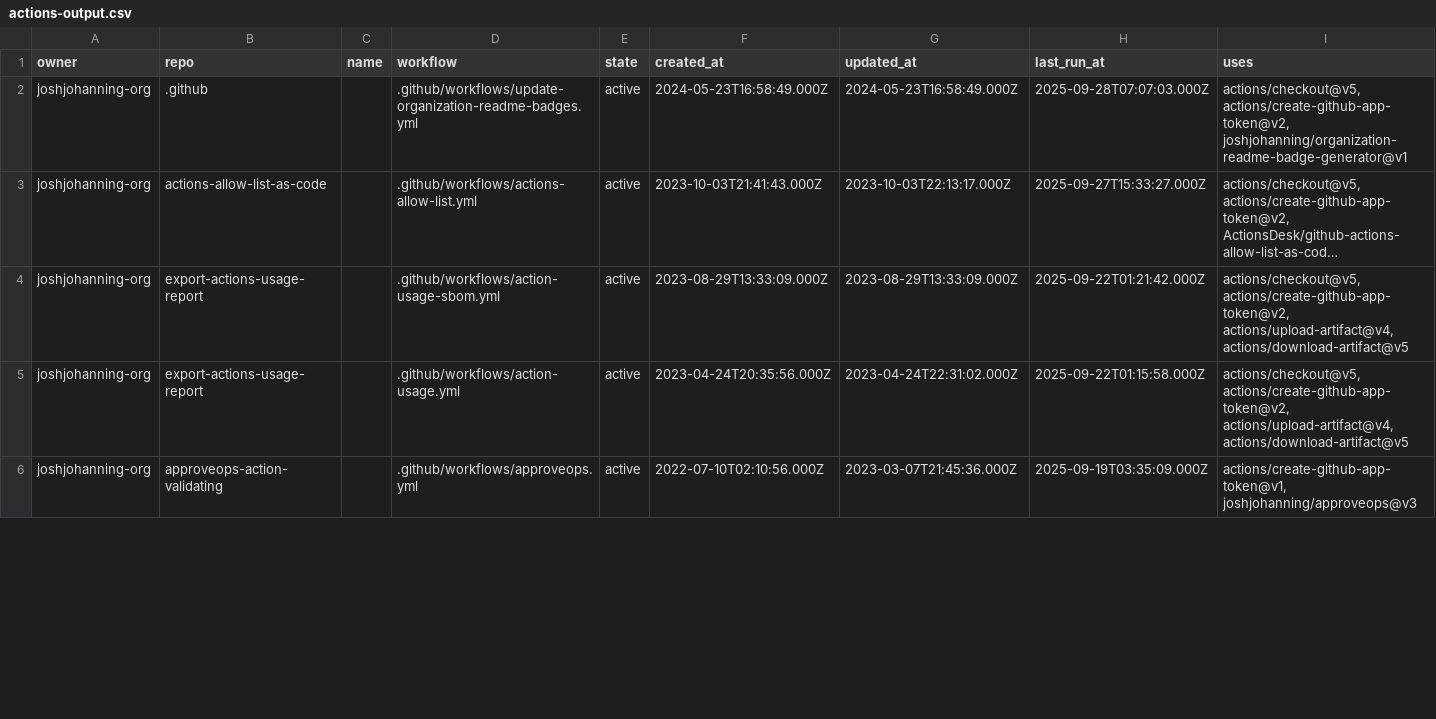
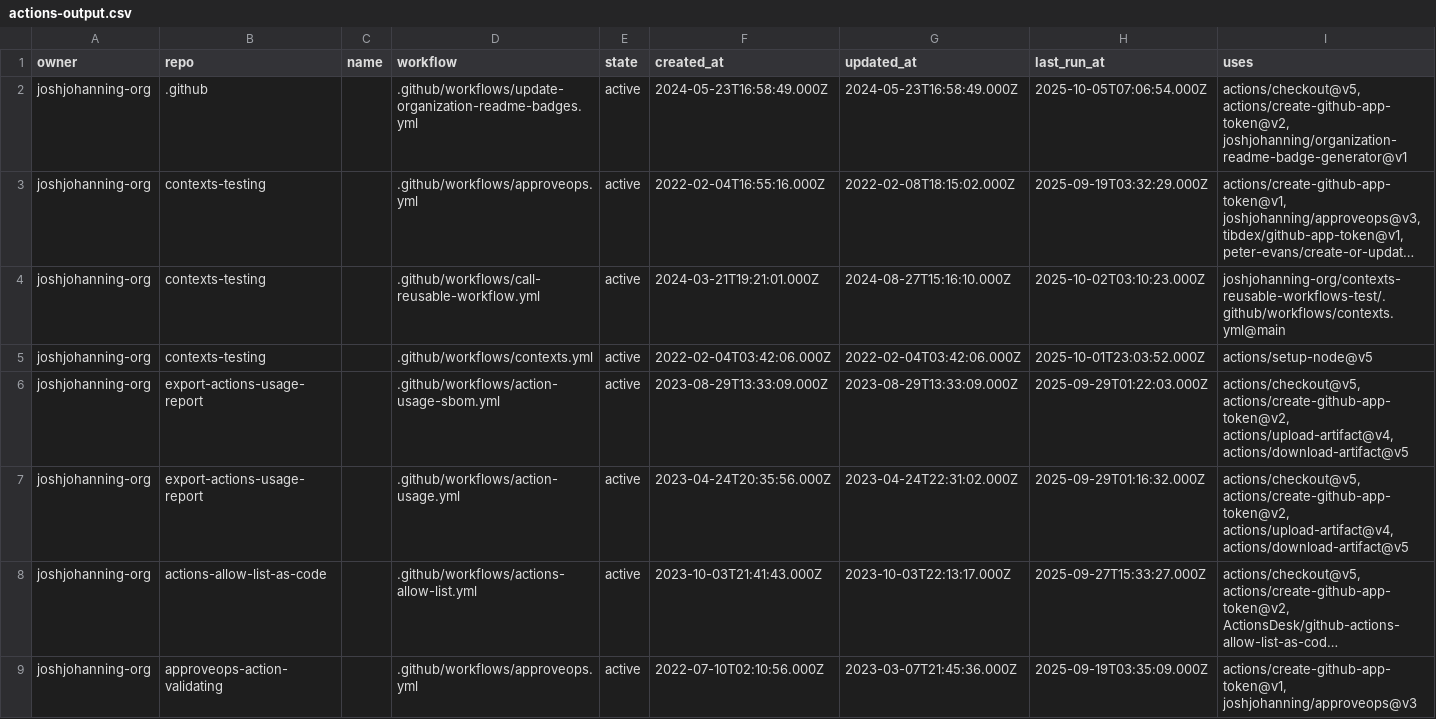
Before and after one commit to joshjohanning-org/export-actions-usage-report, a CSV file: actions-output.csv, drawn as a sheet; only a part is shown; long unchanged cells end in …; removed rows and columns are numbered as before the commit, all else as after; the diff covers the shown part only; the diff names each change by its address in the sheet, - before the commit and + after, or states it on an @@ line.

```diff
--- a/actions-output.csv
+++ b/actions-output.csv
-H2 (last_run_at): 2025-09-28T07:07:03.000Z
+H2 (last_run_at): 2025-10-05T07:06:54.000Z
@@ row 7 moved to row 3: joshjohanning-org @@
+row 4: joshjohanning-org | contexts-testing |  | .github/workflows/call-reusable-workflow.yml | active | 2024-03-21T19:21:01.000Z | 2024-08-27T15:16:10.000Z | 2025-10-02T03:10:23.000Z | joshjohanning-org/contexts-reusable-workflows-test/.github/workflows/contexts.yml@main
+row 5: joshjohanning-org | contexts-testing |  | .github/workflows/contexts.yml | active | 2022-02-04T03:42:06.000Z | 2022-02-04T03:42:06.000Z | 2025-10-01T23:03:52.000Z | actions/setup-node@v5
+row 6: joshjohanning-org | export-actions-usage-report |  | .github/workflows/action-usage-sbom.yml | active | 2023-08-29T13:33:09.000Z | 2023-08-29T13:33:09.000Z | 2025-09-29T01:22:03.000Z | actions/checkout@v5, actions/create-github-app-token@v2, actions/upload-artifact@v4, actions/download-artifact@v5
+row 7: joshjohanning-org | export-actions-usage-report |  | .github/workflows/action-usage.yml | active | 2023-04-24T20:35:56.000Z | 2023-04-24T22:31:02.000Z | 2025-09-29T01:16:32.000Z | actions/checkout@v5, actions/create-github-app-token@v2, actions/upload-artifact@v4, actions/download-artifact@v5
-row 4: joshjohanning-org | export-actions-usage-report |  | .github/workflows/action-usage-sbom.yml | active | 2023-08-29T13:33:09.000Z | 2023-08-29T13:33:09.000Z | 2025-09-22T01:21:42.000Z | actions/checkout@v5, actions/create-github-app-token@v2, actions/upload-artifact@v4, actions/download-artifact@v5
-row 5: joshjohanning-org | export-actions-usage-report |  | .github/workflows/action-usage.yml | active | 2023-04-24T20:35:56.000Z | 2023-04-24T22:31:02.000Z | 2025-09-22T01:15:58.000Z | actions/checkout@v5, actions/create-github-app-token@v2, actions/upload-artifact@v4, actions/download-artifact@v5
```
Also changed, not shown: 2 removed rows and 11 edited cells elsewhere in this file, 2 other files.
